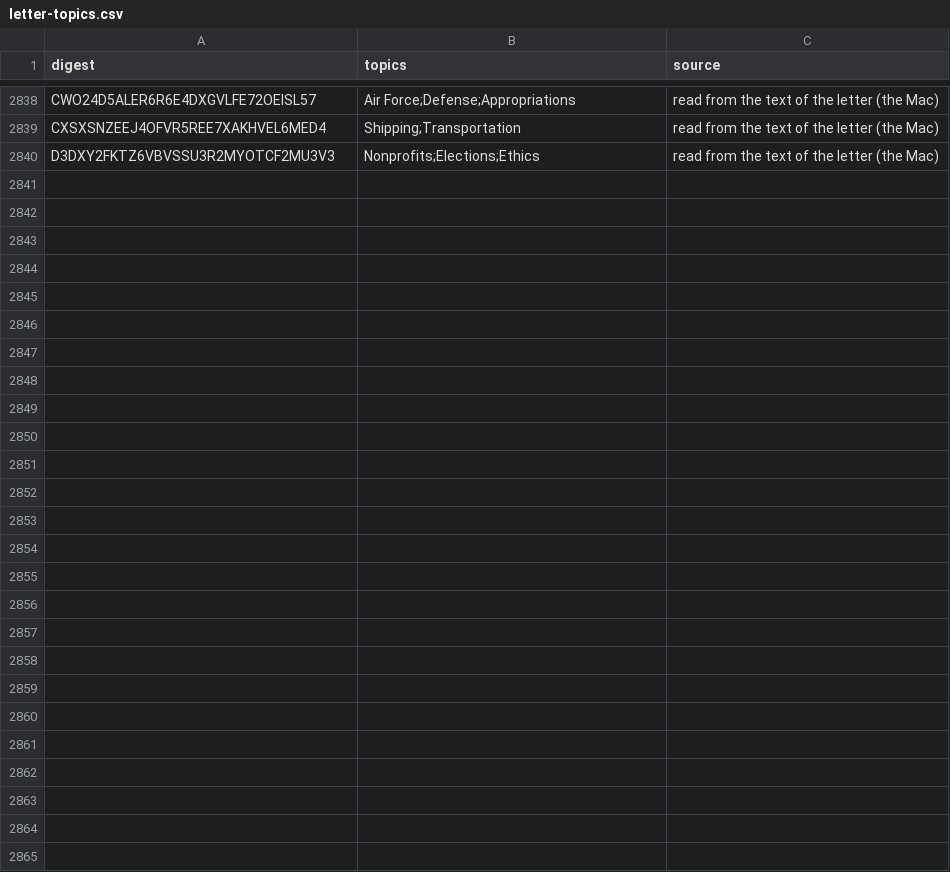
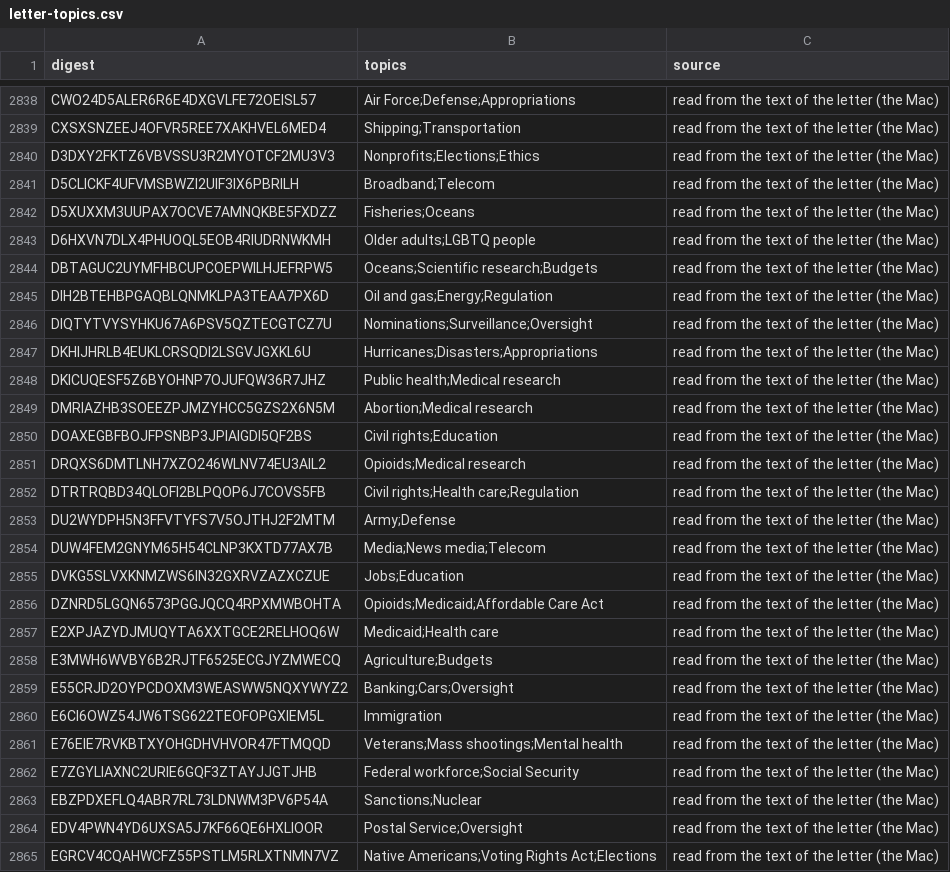
Before and after one commit to Robin-IA/Congressional-Letters-Dev, a CSV file: vocabulary/letter-topics.csv, drawn as a sheet; only a part is shown, gaps mark what is left out.

```diff
--- a/vocabulary/letter-topics.csv
+++ b/vocabulary/letter-topics.csv
@@ -2840 +2840,26 @@ CXSXSNZEEJ4OFVR5REE7XAKHVEL6MED4,Shipping;Transportation,read from the text of t
 D3DXY2FKTZ6VBVSSU3R2MYOTCF2MU3V3,Nonprofits;Elections;Ethics,read from the text of the letter (the Mac)
+D5CLICKF4UFVMSBWZI2UIF3IX6PBRILH,Broadband;Telecom,read from the text of the letter (the Mac)
+D5XUXXM3UUPAX7OCVE7AMNQKBE5FXDZZ,Fisheries;Oceans,read from the text of the letter (the Mac)
+D6HXVN7DLX4PHUOQL5EOB4RIUDRNWKMH,Older adults;LGBTQ people,read from the text of the letter (the Mac)
+DBTAGUC2UYMFHBCUPCOEPWILHJEFRPW5,Oceans;Scientific research;Budgets,read from the text of the letter (the Mac)
+DIH2BTEHBPGAQBLQNMKLPA3TEAA7PX6D,Oil and gas;Energy;Regulation,read from the text of the letter (the Mac)
+DIQTYTVYSYHKU67A6PSV5QZTECGTCZ7U,Nominations;Surveillance;Oversight,read from the text of the letter (the Mac)
+DKHIJHRLB4EUKLCRSQDI2LSGVJGXKL6U,Hurricanes;Disasters;Appropriations,read from the text of the letter (the Mac)
+DKICUQESF5Z6BYOHNP7OJUFQW36R7JHZ,Public health;Medical research,read from the text of the letter (the Mac)
+DMRIAZHB3SOEEZPJMZYHCC5GZS2X6N5M,Abortion;Medical research,read from the text of the letter (the Mac)
+DOAXEGBFBOJFPSNBP3JPIAIGDI5QF2BS,Civil rights;Education,read from the text of the letter (the Mac)
+DRQXS6DMTLNH7XZO246WLNV74EU3AIL2,Opioids;Medical research,read from the text of the letter (the Mac)
+DTRTRQBD34QLOFI2BLPQOP6J7COVS5FB,Civil rights;Health care;Regulation,read from the text of the letter (the Mac)
+DU2WYDPH5N3FFVTYFS7V5OJTHJ2F2MTM,Army;Defense,read from the text of the letter (the Mac)
+DUW4FEM2GNYM65H54CLNP3KXTD77AX7B,Media;News media;Telecom,read from the text of the letter (the Mac)
+DVKG5SLVXKNMZWS6IN32GXRVZAZXCZUE,Jobs;Education,read from the text of the letter (the Mac)
+DZNRD5LGQN6573PGGJQCQ4RPXMWBOHTA,Opioids;Medicaid;Affordable Care Act,read from the text of the letter (the Mac)
+E2XPJAZYDJMUQYTA6XXTGCE2RELHOQ6W,Medicaid;Health care,read from the text of the letter (the Mac)
+E3MWH6WVBY6B2RJTF6525ECGJYZMWECQ,Agriculture;Budgets,read from the text of the letter (the Mac)
+E55CRJD2OYPCDOXM3WEASWW5NQXYWYZ2,Banking;Cars;Oversight,read from the text of the letter (the Mac)
+E6CI6OWZ54JW6TSG622TEOFOPGXIEM5L,Immigration,read from the text of the letter (the Mac)
+E76EIE7RVKBTXYOHGDHVHVOR47FTMQQD,Veterans;Mass shootings;Mental health,read from the text of the letter (the Mac)
+E7ZGYLIAXNC2URIE6GQF3ZTAYJJGTJHB,Federal workforce;Social Security,read from the text of the letter (the Mac)
+EBZPDXEFLQ4ABR7RL73LDNWM3PV6P54A,Sanctions;Nuclear,read from the text of the letter (the Mac)
+EDV4PWN4YD6UXSA5J7KF66QE6HXLIOOR,Postal Service;Oversight,read from the text of the letter (the Mac)
+EGRCV4CQAHWCFZ55PSTLM5RLXTNMN7VZ,Native Americans;Voting Rights Act;Elections,read from the text of the letter (the Mac)
```
Also changed, not shown: vocabulary/letter-dates.csv, vocabulary/letter-titles.csv, 1 other file.
